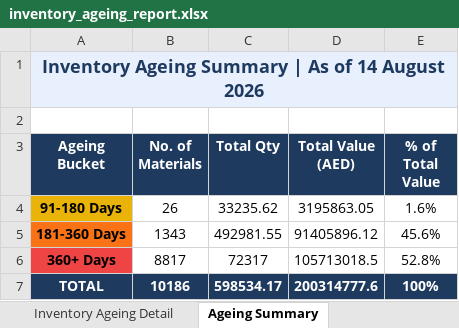
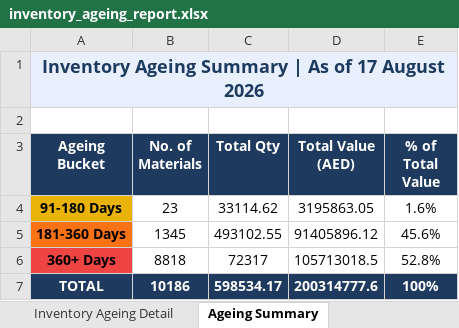
Before and after one commit to uplabdh13-lgtm/sap-dashboards, an Excel workbook: inventory_ageing_report.xlsx, sheet Ageing Summary, drawn as a sheet; values as stored, in another font and other column widths than the file's, no borders; charts and pictures not drawn; the diff names each change by its address in the sheet, - before the commit and + after, or states it on an @@ line.

```diff
--- a/inventory_ageing_report.xlsx (sheet Ageing Summary)
+++ b/inventory_ageing_report.xlsx (sheet Ageing Summary)
-A1 (Ageing Bucket): …As of 14 August 2026
+A1 (Ageing Bucket): …As of 17 August 2026
-B4 (No. of Materials): 26
+B4 (No. of Materials): 23
-C4 (Total Qty): 33235.62
+C4 (Total Qty): 33114.62
-B5 (No. of Materials): 1343
+B5 (No. of Materials): 1345
-C5 (Total Qty): 492981.55
+C5 (Total Qty): 493102.55
-B6 (No. of Materials): 8817
+B6 (No. of Materials): 8818
```
Also changed, not shown: sheet Inventory Ageing Detail, 1 other file.
